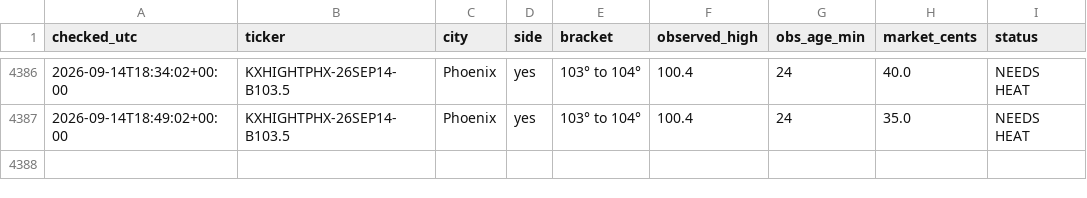
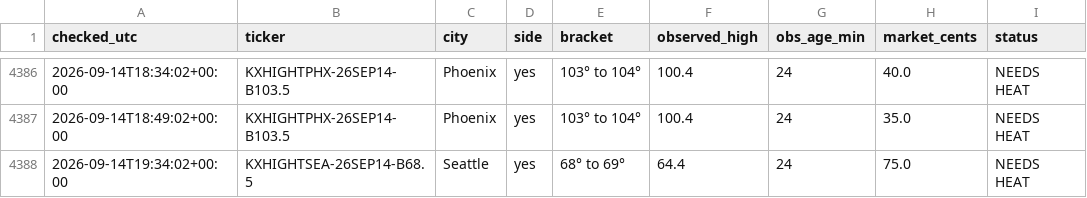
Before and after one commit to chrisscott2526-prog/Weather-Bot, a CSV file: swoop_log.csv, drawn as a sheet; only a part is shown, gaps mark what is left out.

```diff
--- a/swoop_log.csv
+++ b/swoop_log.csv
@@ -4387 +4387,2 @@ checked_utc,ticker,city,side,bracket,observed_high,obs_age_min,market_cents,stat
 2026-09-14T18:49:02+00:00,KXHIGHTPHX-26SEP14-B103.5,Phoenix,yes,103° to 104°,100.4,24,35.0,NEEDS HEAT
+2026-09-14T19:34:02+00:00,KXHIGHTSEA-26SEP14-B68.5,Seattle,yes,68° to 69°,64.4,24,75.0,NEEDS HEAT
```
Also changed, not shown: daily_highs.csv, 6 other files.
